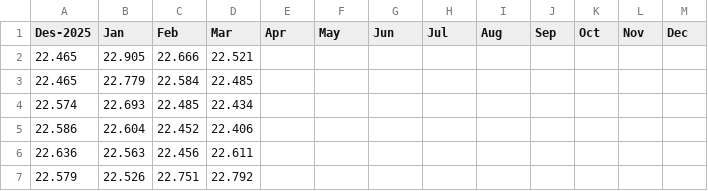
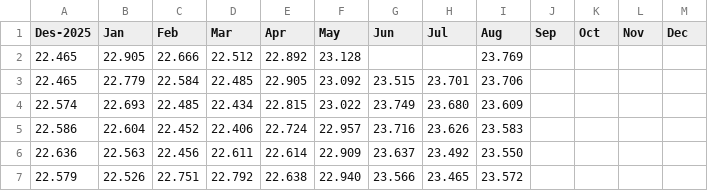
Before and after one commit to alganii14/new_grafik, a CSV file: csv_mikro/casa.csv, drawn as a sheet; only a part is shown; the diff covers the shown part only.

```diff
--- a/csv_mikro/casa.csv
+++ b/csv_mikro/casa.csv
@@ -1,7 +1,7 @@
 Des-2025,Jan,Feb,Mar,Apr,May,Jun,Jul,Aug,Sep,Oct,Nov,Dec
-22.465,22.905,22.666,22.521,,,,,,,,,
-22.465,22.779,22.584,22.485,,,,,,,,,
-22.574,22.693,22.485,22.434,,,,,,,,,
-22.586,22.604,22.452,22.406,,,,,,,,,
-22.636,22.563,22.456,22.611,,,,,,,,,
-22.579,22.526,22.751,22.792,,,,,,,,,
+22.465,22.905,22.666,22.512,22.892,23.128,,,23.769,,,,
+22.465,22.779,22.584,22.485,22.905,23.092,23.515,23.701,23.706,,,,
+22.574,22.693,22.485,22.434,22.815,23.022,23.749,23.680,23.609,,,,
+22.586,22.604,22.452,22.406,22.724,22.957,23.716,23.626,23.583,,,,
+22.636,22.563,22.456,22.611,22.614,22.909,23.637,23.492,23.550,,,,
+22.579,22.526,22.751,22.792,22.638,22.940,23.566,23.465,23.572,,,,
```
Also changed, not shown: 124 edited cells elsewhere in this file, csv_kc_only/tabungan.csv, csv_konsol/casa.csv, 49 other files.
